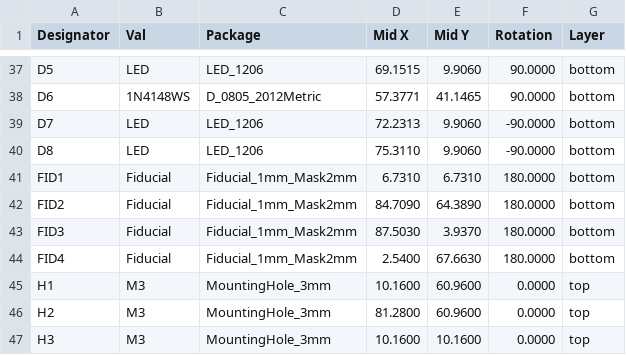
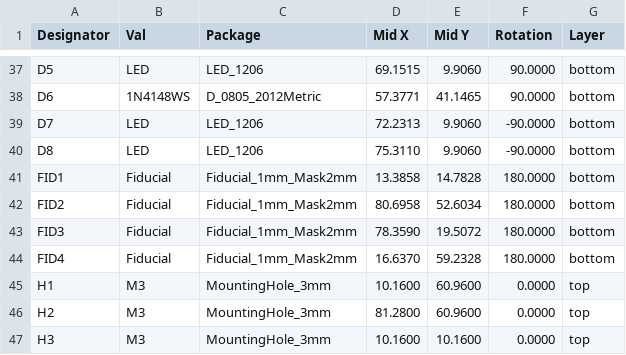
Before and after one commit to mlab-modules/LION2CELL02, a CSV file: hw/cam_profi/assembly/PnP/LION2CELL02_cpl_both_pos.csv, drawn as a sheet; only a part is shown, gaps mark what is left out.

```diff
--- a/hw/cam_profi/assembly/PnP/LION2CELL02_cpl_both_pos.csv
+++ b/hw/cam_profi/assembly/PnP/LION2CELL02_cpl_both_pos.csv
@@ -40,6 +40,6 @@ Designator,Val,Package,Mid X,Mid Y,Rotation,Layer
 "D8","LED","LED_1206",75.3110,9.9060,-90.0000,bottom
-"FID1","Fiducial","Fiducial_1mm_Mask2mm",6.7310,6.7310,180.0000,bottom
-"FID2","Fiducial","Fiducial_1mm_Mask2mm",84.7090,64.3890,180.0000,bottom
-"FID3","Fiducial","Fiducial_1mm_Mask2mm",87.5030,3.9370,180.0000,bottom
-"FID4","Fiducial","Fiducial_1mm_Mask2mm",2.5400,67.6630,180.0000,bottom
+"FID1","Fiducial","Fiducial_1mm_Mask2mm",13.3858,14.7828,180.0000,bottom
+"FID2","Fiducial","Fiducial_1mm_Mask2mm",80.6958,52.6034,180.0000,bottom
+"FID3","Fiducial","Fiducial_1mm_Mask2mm",78.3590,19.5072,180.0000,bottom
+"FID4","Fiducial","Fiducial_1mm_Mask2mm",16.6370,59.2328,180.0000,bottom
 "H1","M3","MountingHole_3mm",10.1600,60.9600,0.0000,top
```
Also changed, not shown: hw/cam_profi/assembly/gerbers/PnP/LION2CELL02_cpl_bottom_pos.csv, 36 other files.
